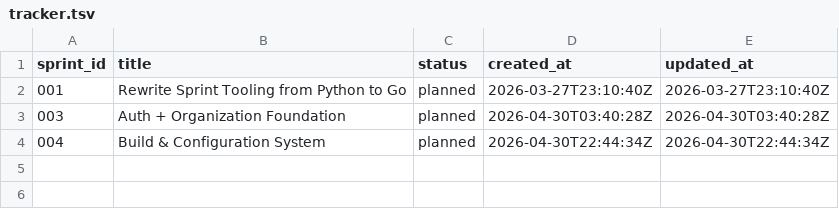
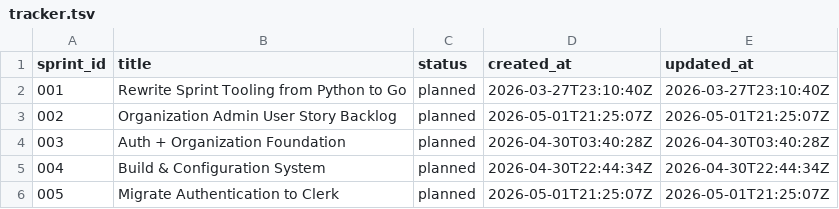
Before and after one commit to karimfan/liveaboard, a TSV file: docs/sprints/tracker.tsv, drawn as a sheet.

```diff
--- a/docs/sprints/tracker.tsv
+++ b/docs/sprints/tracker.tsv
@@ -2,3 +2,5 @@ sprint_id	title	status	created_at	updated_at
 001	Rewrite Sprint Tooling from Python to Go	planned	2026-03-27T23:10:40Z	2026-03-27T23:10:40Z
+002	Organization Admin User Story Backlog	planned	2026-05-01T21:25:07Z	2026-05-01T21:25:07Z
 003	Auth + Organization Foundation	planned	2026-04-30T03:40:28Z	2026-04-30T03:40:28Z
 004	Build & Configuration System	planned	2026-04-30T22:44:34Z	2026-04-30T22:44:34Z
+005	Migrate Authentication to Clerk	planned	2026-05-01T21:25:07Z	2026-05-01T21:25:07Z
```
Also changed, not shown: 6 other files.
